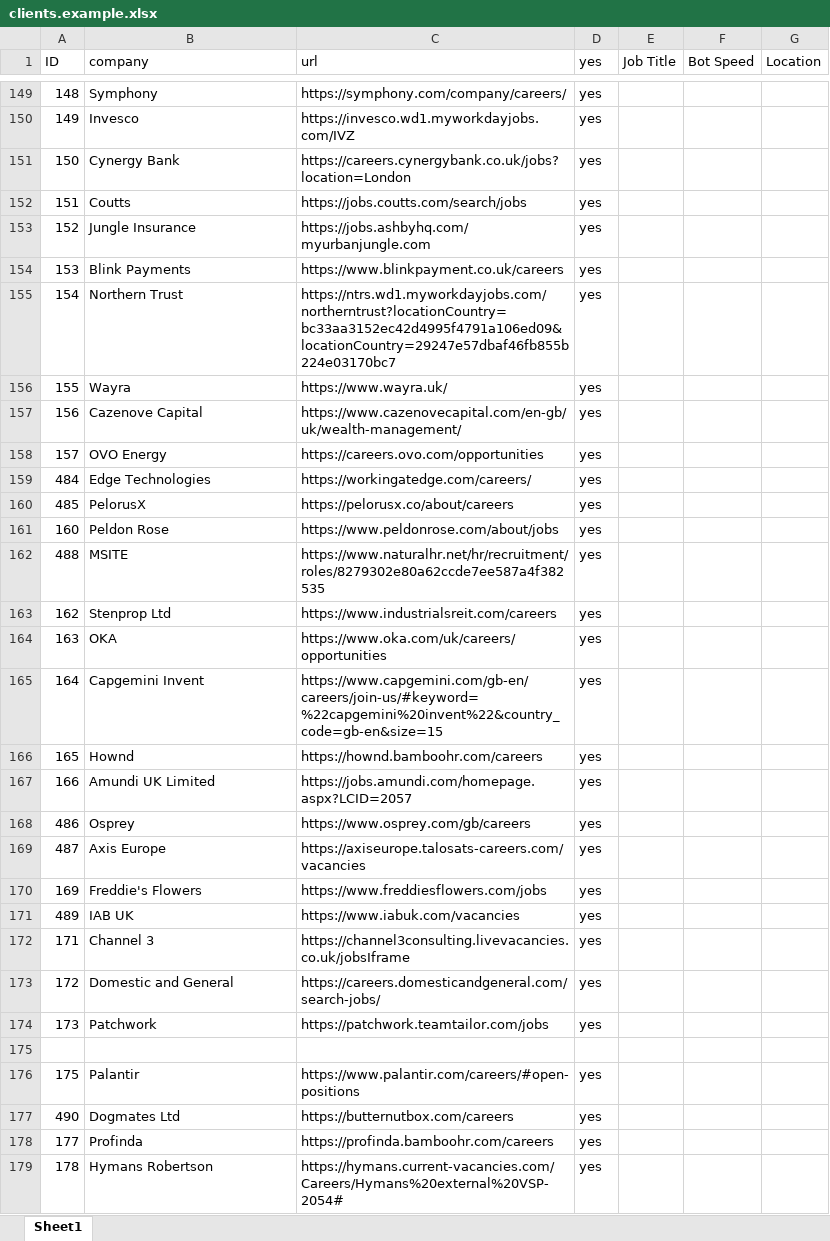
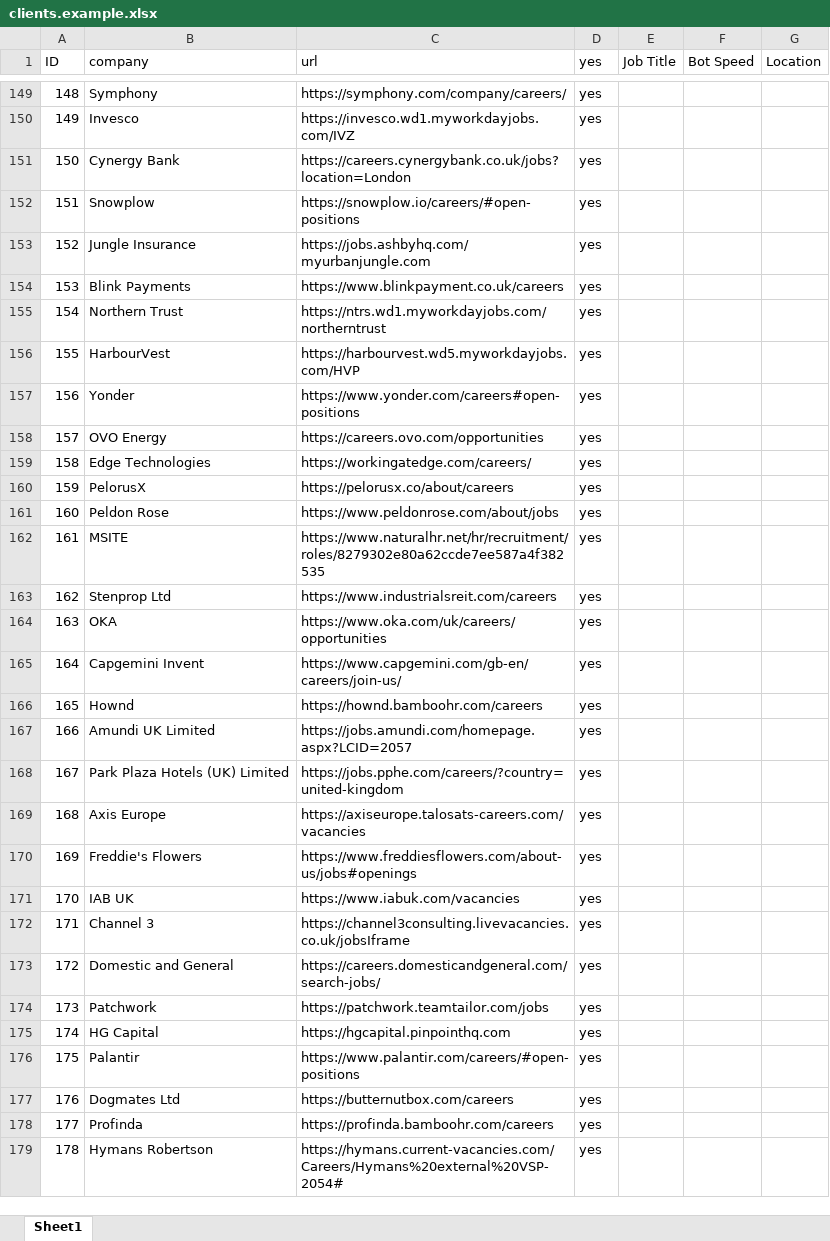
Before and after one commit to pycox/dbot-11, an Excel workbook: clients.example.xlsx, sheet Sheet1, drawn as a sheet; only a part is shown, gaps mark what is left out; values as stored, in another font and other column widths than the file's, no cell formats; removed rows and columns are numbered as before the commit, all else as after; the diff covers the shown part only; the diff names each change by its address in the sheet, - before the commit and + after, or states it on an @@ line.

Commit message:
Update clients.example sheet

```diff
--- a/clients.example.xlsx (sheet Sheet1)
+++ b/clients.example.xlsx (sheet Sheet1)
-B152 (company): Coutts
+B152 (company): Snowplow
-C152 (url): https://jobs.coutts.com/search/jobs
+C152 (url): https://snowplow.io/careers/#open-positions
-C155 (url): https://ntrs.wd1.myworkdayjobs.com/northerntrust?locationCountry=bc33aa3152ec42d4995f4791a106ed09&locationCountry=29247e57dbaf46fb855b224e03170bc7
+C155 (url): https://ntrs.wd1.myworkdayjobs.com/northerntrust
-B156 (company): Wayra
+B156 (company): HarbourVest
-C156 (url): https://www.wayra.uk/
+C156 (url): https://harbourvest.wd5.myworkdayjobs.com/HVP
-B157 (company): Cazenove Capital
+B157 (company): Yonder
-C157 (url): https://www.cazenovecapital.com/en-gb/uk/wealth-management/
+C157 (url): https://www.yonder.com/careers#open-positions
-A159 (ID): 484
+A159 (ID): 158
-A160 (ID): 485
+A160 (ID): 159
-A162 (ID): 488
+A162 (ID): 161
-C165 (url): https://www.capgemini.com/gb-en/careers/join-us/#keyword=%22capgemini%20invent%22&country_code=gb-en&size=15
+C165 (url): https://www.capgemini.com/gb-en/careers/join-us/
-row 168: 486 | Osprey | https://www.osprey.com/gb/careers | yes
+row 168: 167 | Park Plaza Hotels (UK) Limited | https://jobs.pphe.com/careers/?country=united-kingdom | yes
-A169 (ID): 487
+A169 (ID): 168
-C170 (url): https://www.freddiesflowers.com/jobs
+C170 (url): https://www.freddiesflowers.com/about-us/jobs#openings
-A171 (ID): 489
+A171 (ID): 170
-row 175: (empty)
+row 175: 174 | HG Capital | https://hgcapital.pinpointhq.com | yes
-A177 (ID): 490
+A177 (ID): 176
```
Also changed, not shown: 10 removed rows and 14 edited cells elsewhere in this sheet, cell formats.
